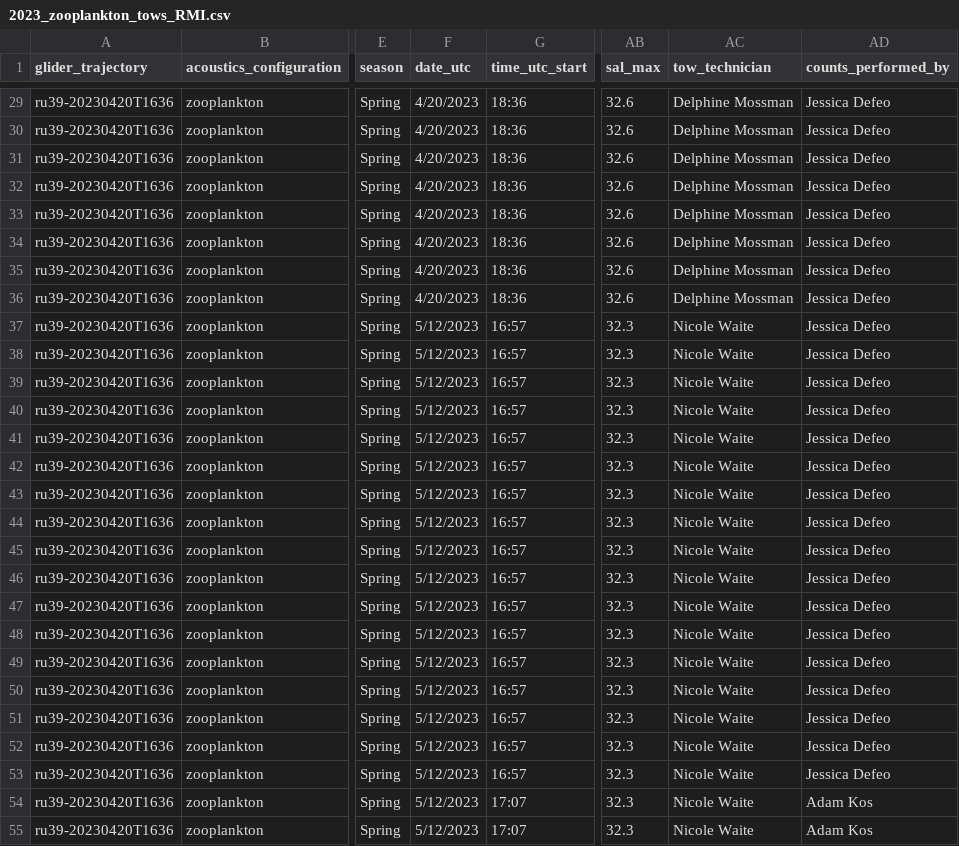
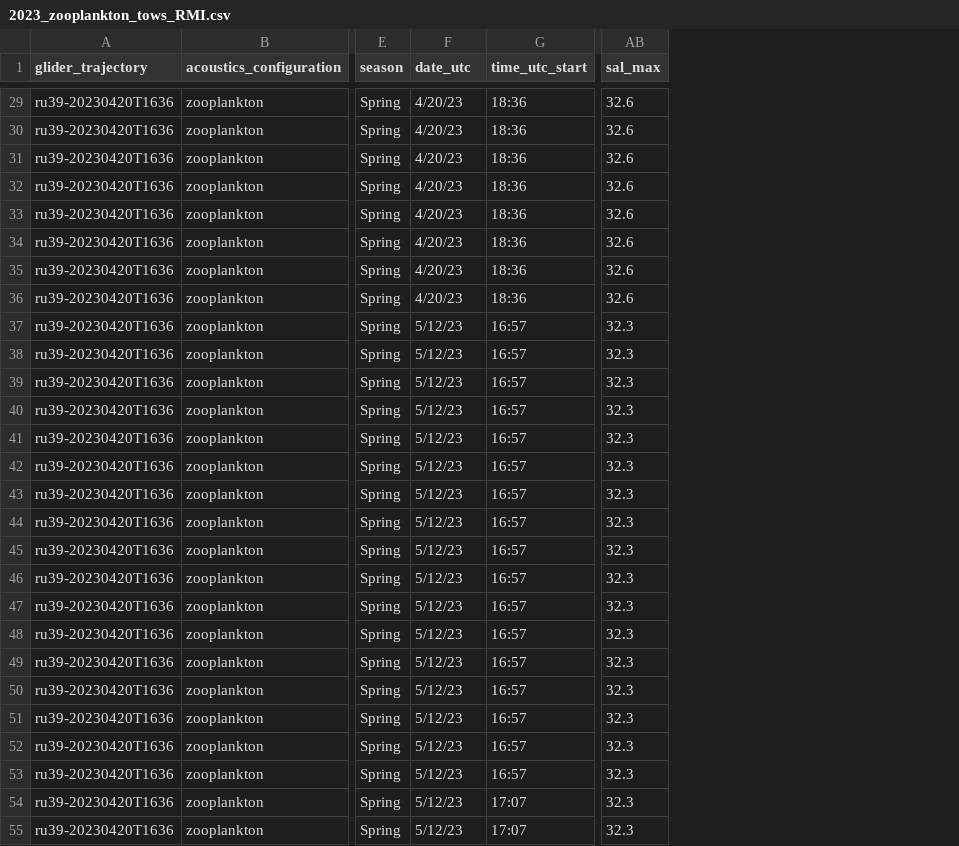
Before and after one commit to rucool/dataset_archiving, a CSV file: zooplankton_net_tows/files/RMI/2023_zooplankton_tows_RMI.csv, drawn as a sheet; only a part is shown, gaps mark what is left out; the diff covers the shown part only; the diff names each change by its address in the sheet, - before the commit and + after, or states it on an @@ line.

```diff
--- a/zooplankton_net_tows/files/RMI/2023_zooplankton_tows_RMI.csv
+++ b/zooplankton_net_tows/files/RMI/2023_zooplankton_tows_RMI.csv
-column AC (tow_technician), rows 29-55: Delphine Mossman | Delphine Mossman | Delphine Mossman | Delphine Mossman | Delphine Mossman | Delphine Mossman | Delphine Mossman | Delphine Mossman | Nicole Waite | Nicole Waite | Nicole Waite | Nicole Waite | Nicole Waite | Nicole Waite | Nicole Waite | Nicole Waite | Nicole Waite | Nicole Waite | Nicole Waite | Nicole Waite | Nicole Waite | Nicole Waite | Nicole Waite | Nicole Waite | Nicole Waite | Nicole Waite | Nicole Waite
-column AD (counts_performed_by), rows 29-55: Jessica Defeo | Jessica Defeo | Jessica Defeo | Jessica Defeo | Jessica Defeo | Jessica Defeo | Jessica Defeo | Jessica Defeo | Jessica Defeo | Jessica Defeo | Jessica Defeo | Jessica Defeo | Jessica Defeo | Jessica Defeo | Jessica Defeo | Jessica Defeo | Jessica Defeo | Jessica Defeo | Jessica Defeo | Jessica Defeo | Jessica Defeo | Jessica Defeo | Jessica Defeo | Jessica Defeo | Jessica Defeo | Adam Kos | Adam Kos
-F29:F36 (date_utc): 4/20/2023
+F29:F36 (date_utc): 4/20/23
-F37:F55 (date_utc): 5/12/2023
+F37:F55 (date_utc): 5/12/23
```
Also changed, not shown: 98 edited cells elsewhere in this file, zooplankton_net_tows/files/RMI/2024_zooplankton_tows_RMI.csv, 2 other files.
